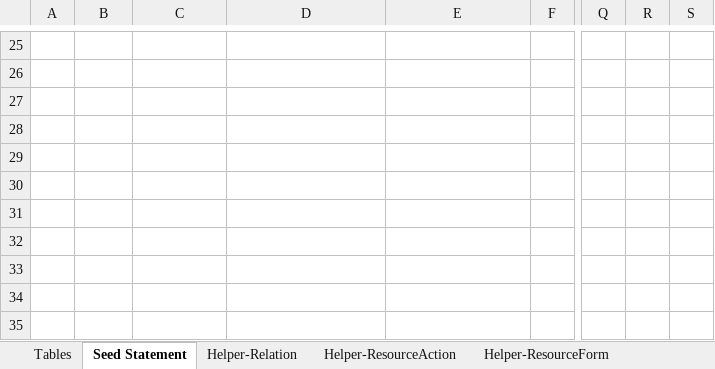
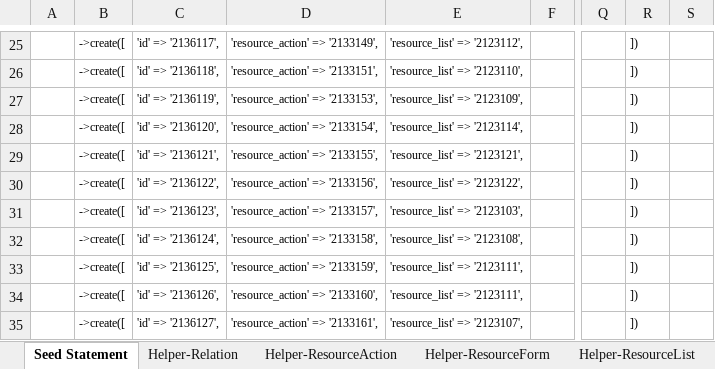
Before and after one commit to firumon/LLM, an Excel workbook: llm.xlsx, sheet Seed Statement, drawn as a sheet; only a part is shown, gaps mark what is left out; values as stored, in another font and other column widths than the file's, no borders; the diff covers the shown part only; the diff names each change by its address in the sheet, - before the commit and + after, or states it on an @@ line.

```diff
--- a/llm.xlsx (sheet Seed Statement)
+++ b/llm.xlsx (sheet Seed Statement)
@@ sheet tab hidden: Tables @@
-B25:B35: (empty)
+B25:B35: ->create([
-C25: (empty)
+C25: 'id' => '2136117',
-D25: (empty)
+D25: 'resource_action' => '2133149',
-E25: (empty)
+E25: 'resource_list' => '2123112',
-R25:R35: (empty)
+R25:R35: ])
-C26: (empty)
+C26: 'id' => '2136118',
-D26: (empty)
+D26: 'resource_action' => '2133151',
-E26: (empty)
+E26: 'resource_list' => '2123110',
-C27: (empty)
+C27: 'id' => '2136119',
-D27: (empty)
+D27: 'resource_action' => '2133153',
-E27: (empty)
+E27: 'resource_list' => '2123109',
-C28: (empty)
+C28: 'id' => '2136120',
-D28: (empty)
+D28: 'resource_action' => '2133154',
-E28: (empty)
+E28: 'resource_list' => '2123114',
-C29: (empty)
+C29: 'id' => '2136121',
-D29: (empty)
+D29: 'resource_action' => '2133155',
-E29: (empty)
+E29: 'resource_list' => '2123121',
-C30: (empty)
+C30: 'id' => '2136122',
-D30: (empty)
+D30: 'resource_action' => '2133156',
-E30: (empty)
+E30: 'resource_list' => '2123122',
-C31: (empty)
+C31: 'id' => '2136123',
-D31: (empty)
+D31: 'resource_action' => '2133157',
-E31: (empty)
+E31: 'resource_list' => '2123103',
-C32: (empty)
+C32: 'id' => '2136124',
-D32: (empty)
+D32: 'resource_action' => '2133158',
-E32: (empty)
+E32: 'resource_list' => '2123108',
-C33: (empty)
+C33: 'id' => '2136125',
-D33: (empty)
+D33: 'resource_action' => '2133159',
-E33:E34: (empty)
+E33:E34: 'resource_list' => '2123111',
-C34: (empty)
+C34: 'id' => '2136126',
-D34: (empty)
+D34: 'resource_action' => '2133160',
-C35: (empty)
+C35: 'id' => '2136127',
-D35: (empty)
+D35: 'resource_action' => '2133161',
-E35: (empty)
+E35: 'resource_list' => '2123107',
```
Also changed, not shown: 167 edited cells elsewhere in this sheet, sheet Helper-ResourceList, sheet Helper-ResourceAction, sheet Helper-Relation, sheet Helper-ResourceForm, hidden cells, 25 other files.
